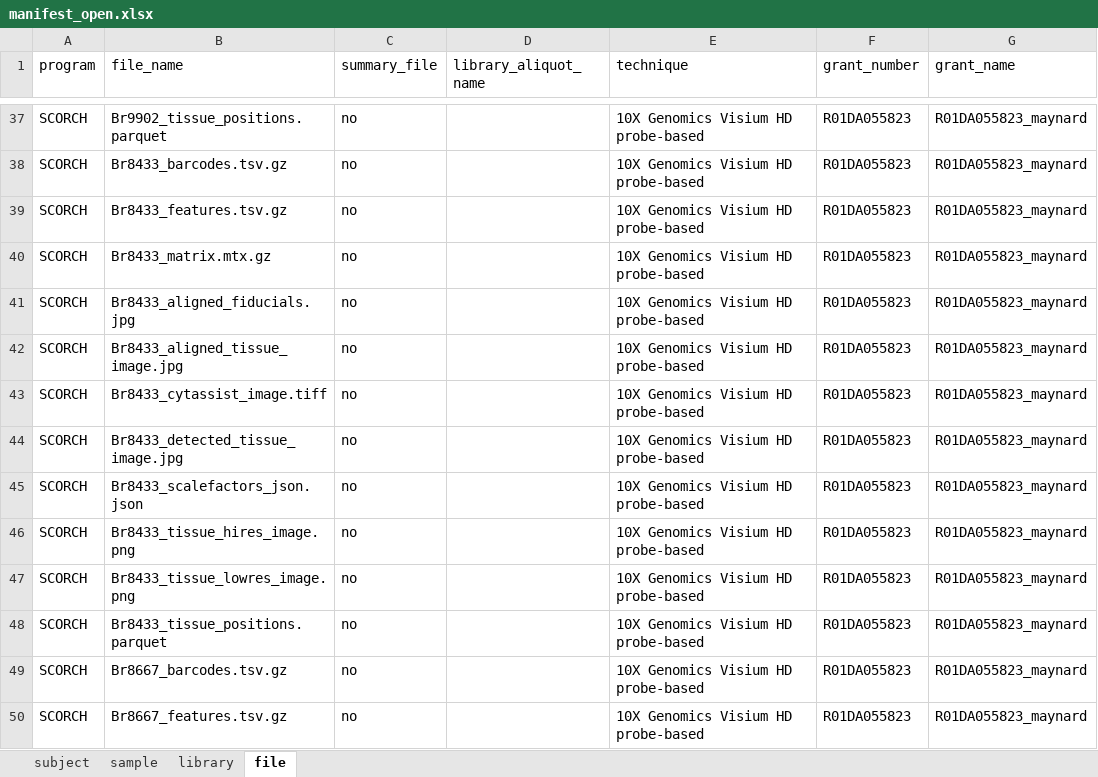
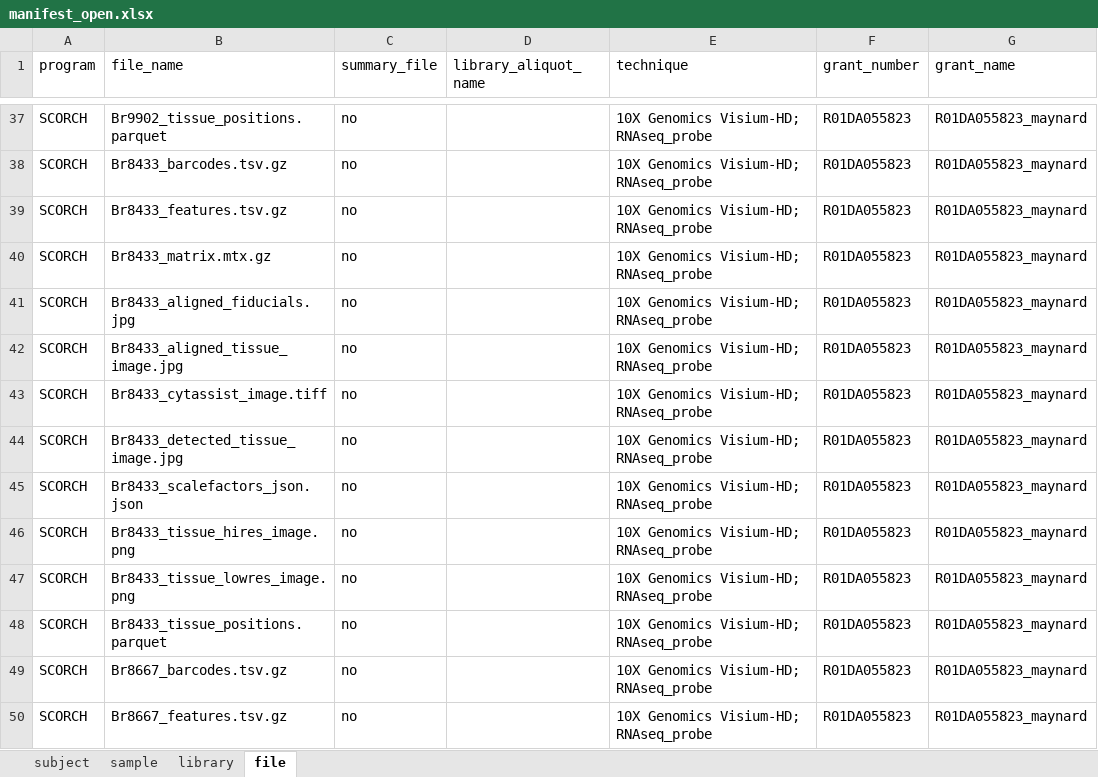
Before and after one commit to LieberInstitute/Hb_multiome, an Excel workbook: processed-data/19_data_uploads/03_manifest/manifest_open.xlsx, sheet file, drawn as a sheet; only a part is shown, gaps mark what is left out; values as stored, in another font and other column widths than the file's, no borders; the diff covers the shown part only; the diff names each change by its address in the sheet, - before the commit and + after, or states it on an @@ line.

```diff
--- a/processed-data/19_data_uploads/03_manifest/manifest_open.xlsx (sheet file)
+++ b/processed-data/19_data_uploads/03_manifest/manifest_open.xlsx (sheet file)
-E37:E50 (technique): 10X Genomics Visium HD probe-based
+E37:E50 (technique): 10X Genomics Visium-HD; RNAseq_probe
```
Also changed, not shown: 165 edited cells elsewhere in this sheet, 2 other files.
